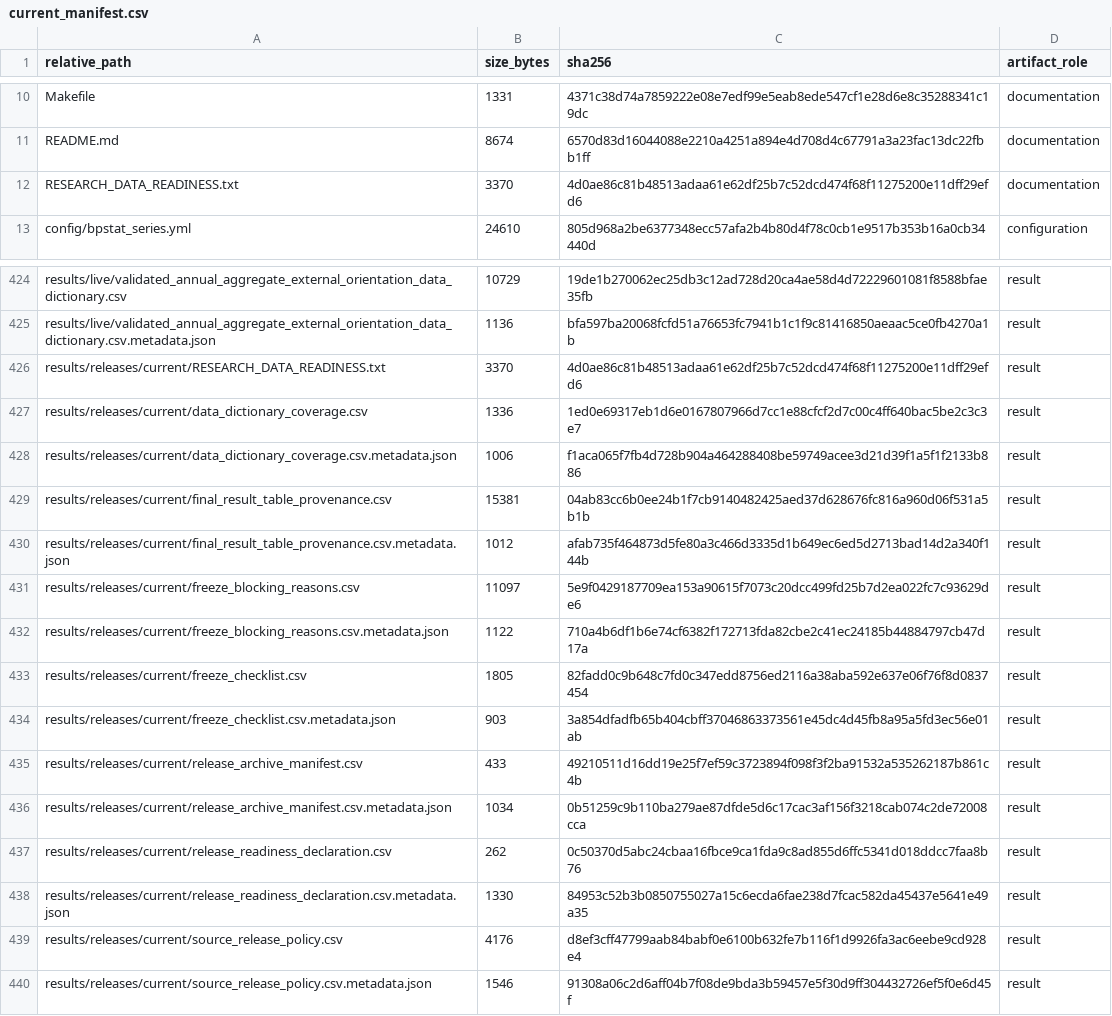
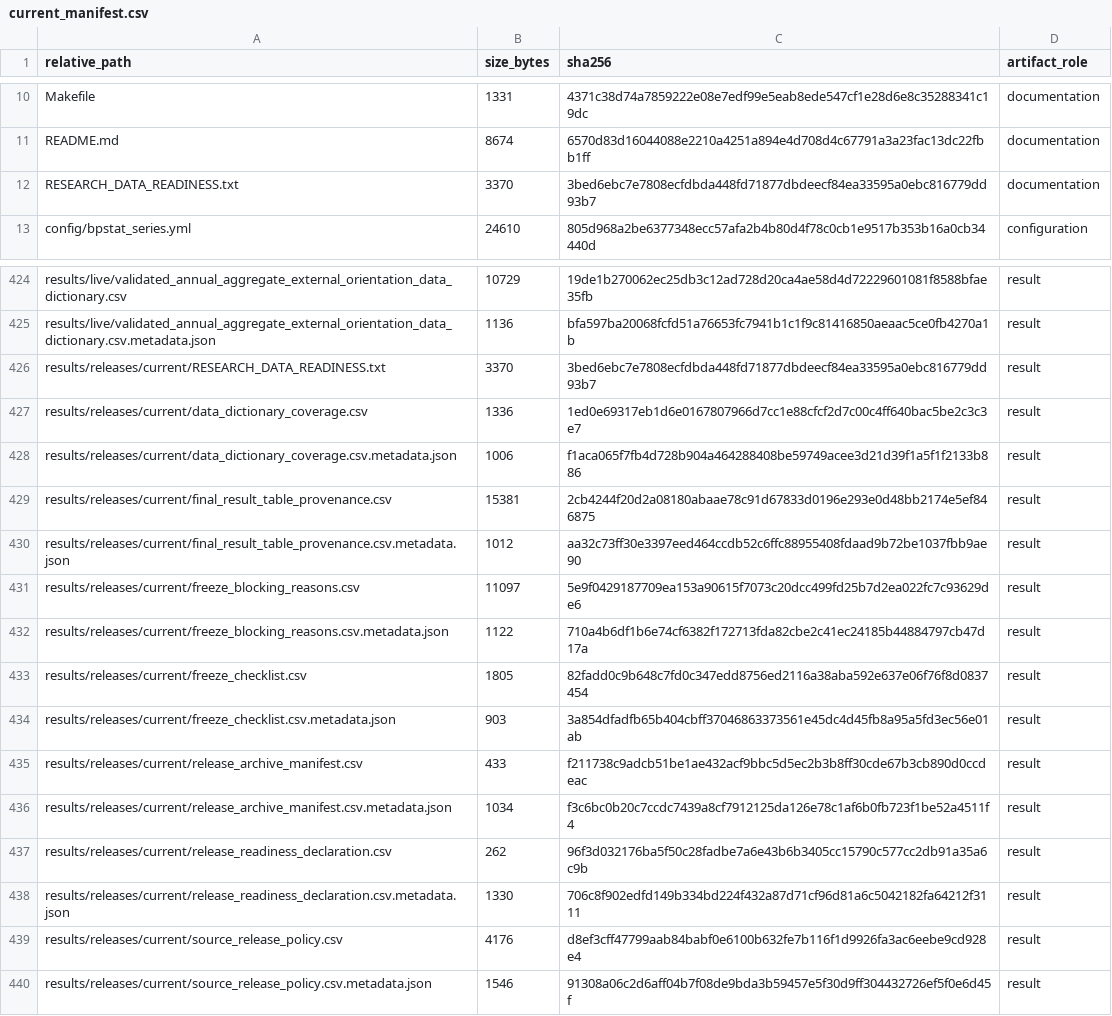
Before and after one commit to DiogoRibeiro7/portugal-external-growth-1960-1973, a CSV file: results/manifests/current_manifest.csv, drawn as a sheet; only a part is shown, gaps mark what is left out.

```diff
--- a/results/manifests/current_manifest.csv
+++ b/results/manifests/current_manifest.csv
@@ -11,3 +11,3 @@ Makefile,1331,4371c38d74a7859222e08e7edf99e5eab8ede547cf1e28d6e8c35288341c19dc,d
 README.md,8674,6570d83d16044088e2210a4251a894e4d708d4c67791a3a23fac13dc22fbb1ff,documentation
-RESEARCH_DATA_READINESS.txt,3370,4d0ae86c81b48513adaa61e62df25b7c52dcd474f68f11275200e11dff29efd6,documentation
+RESEARCH_DATA_READINESS.txt,3370,3bed6ebc7e7808ecfdbda448fd71877dbdeecf84ea33595a0ebc816779dd93b7,documentation
 config/bpstat_series.yml,24610,805d968a2be6377348ecc57afa2b4b80d4f78c0cb1e9517b353b16a0cb34440d,configuration
@@ -425,7 +425,7 @@ results/live/validated_annual_aggregate_external_orientation_data_dictionary.csv
 results/live/validated_annual_aggregate_external_orientation_data_dictionary.csv.metadata.json,1136,bfa597ba20068fcfd51a76653fc7941b1c1f9c81416850aeaac5ce0fb4270a1b,result
-results/releases/current/RESEARCH_DATA_READINESS.txt,3370,4d0ae86c81b48513adaa61e62df25b7c52dcd474f68f11275200e11dff29efd6,result
+results/releases/current/RESEARCH_DATA_READINESS.txt,3370,3bed6ebc7e7808ecfdbda448fd71877dbdeecf84ea33595a0ebc816779dd93b7,result
 results/releases/current/data_dictionary_coverage.csv,1336,1ed0e69317eb1d6e0167807966d7cc1e88cfcf2d7c00c4ff640bac5be2c3c3e7,result
 results/releases/current/data_dictionary_coverage.csv.metadata.json,1006,f1aca065f7fb4d728b904a464288408be59749acee3d21d39f1a5f1f2133b886,result
-results/releases/current/final_result_table_provenance.csv,15381,04ab83cc6b0ee24b1f7cb9140482425aed37d628676fc816a960d06f531a5b1b,result
-results/releases/current/final_result_table_provenance.csv.metadata.json,1012,afab735f464873d5fe80a3c466d3335d1b649ec6ed5d2713bad14d2a340f144b,result
+results/releases/current/final_result_table_provenance.csv,15381,2cb4244f20d2a08180abaae78c91d67833d0196e293e0d48bb2174e5ef846875,result
+results/releases/current/final_result_table_provenance.csv.metadata.json,1012,aa32c73ff30e3397eed464ccdb52c6ffc88955408fdaad9b72be1037fbb9ae90,result
 results/releases/current/freeze_blocking_reasons.csv,11097,5e9f0429187709ea153a90615f7073c20dcc499fd25b7d2ea022fc7c93629de6,result
@@ -434,6 +434,6 @@ results/releases/current/freeze_checklist.csv,1805,82fadd0c9b648c7fd0c347edd8756
 results/releases/current/freeze_checklist.csv.metadata.json,903,3a854dfadfb65b404cbff37046863373561e45dc4d45fb8a95a5fd3ec56e01ab,result
-results/releases/current/release_archive_manifest.csv,433,49210511d16dd19e25f7ef59c3723894f098f3f2ba91532a535262187b861c4b,result
-results/releases/current/release_archive_manifest.csv.metadata.json,1034,0b51259c9b110ba279ae87dfde5d6c17cac3af156f3218cab074c2de72008cca,result
-results/releases/current/release_readiness_declaration.csv,262,0c50370d5abc24cbaa16fbce9ca1fda9c8ad855d6ffc5341d018ddcc7faa8b76,result
-results/releases/current/release_readiness_declaration.csv.metadata.json,1330,84953c52b3b0850755027a15c6ecda6fae238d7fcac582da45437e5641e49a35,result
+results/releases/current/release_archive_manifest.csv,433,f211738c9adcb51be1ae432acf9bbc5d5ec2b3b8ff30cde67b3cb890d0ccdeac,result
+results/releases/current/release_archive_manifest.csv.metadata.json,1034,f3c6bc0b20c7ccdc7439a8cf7912125da126e78c1af6b0fb723f1be52a4511f4,result
+results/releases/current/release_readiness_declaration.csv,262,96f3d032176ba5f50c28fadbe7a6e43b6b3405cc15790c577cc2db91a35a6c9b,result
+results/releases/current/release_readiness_declaration.csv.metadata.json,1330,706c8f902edfd149b334bd224f432a87d71cf96d81a6c5042182fa64212f3111,result
 results/releases/current/source_release_policy.csv,4176,d8ef3cff47799aab84babf0e6100b632fe7b116f1d9926fa3ac6eebe9cd928e4,result
```
Also changed, not shown: results/releases/current/final_result_table_provenance.csv, results/releases/current/release_archive_manifest.csv, 7 other files.
